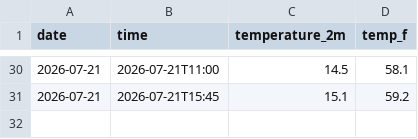
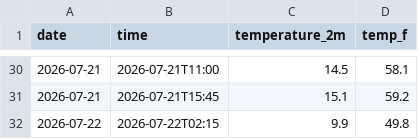
Before and after one commit to anr3123-star/weather-tracker, a CSV file: daily_log.csv, drawn as a sheet; only a part is shown, gaps mark what is left out; the diff names each change by its address in the sheet, - before the commit and + after, or states it on an @@ line.

```diff
--- a/daily_log.csv
+++ b/daily_log.csv
+row 32: 2026-07-22 | 2026-07-22T02:15 | 9.9 | 49.8
```
Also changed, not shown: 2 other files.
